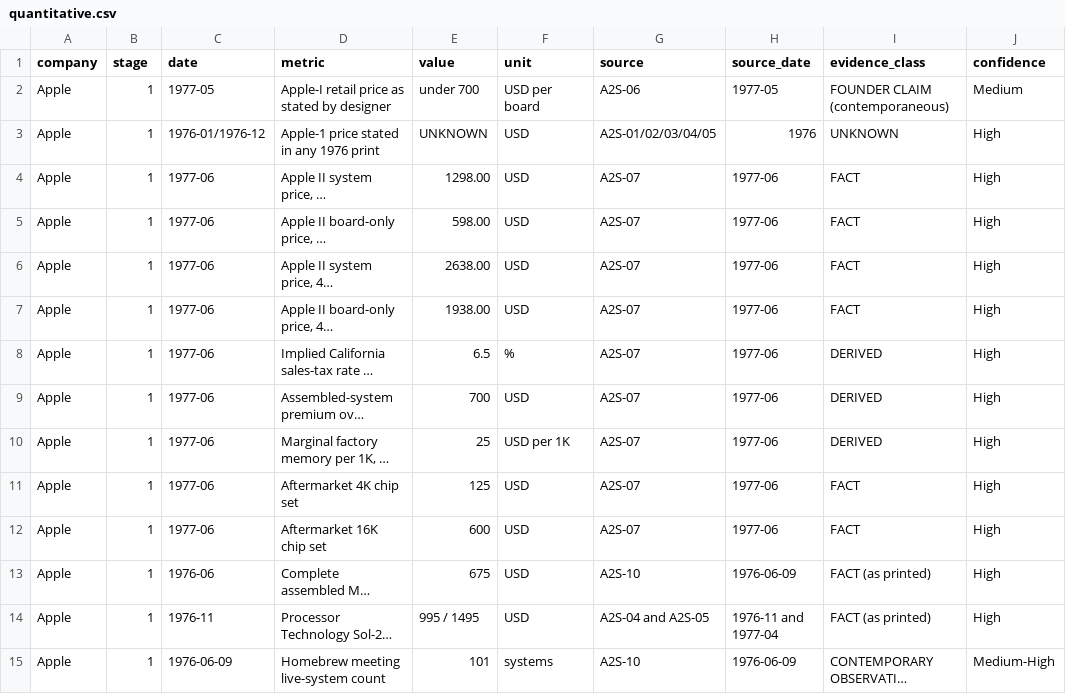
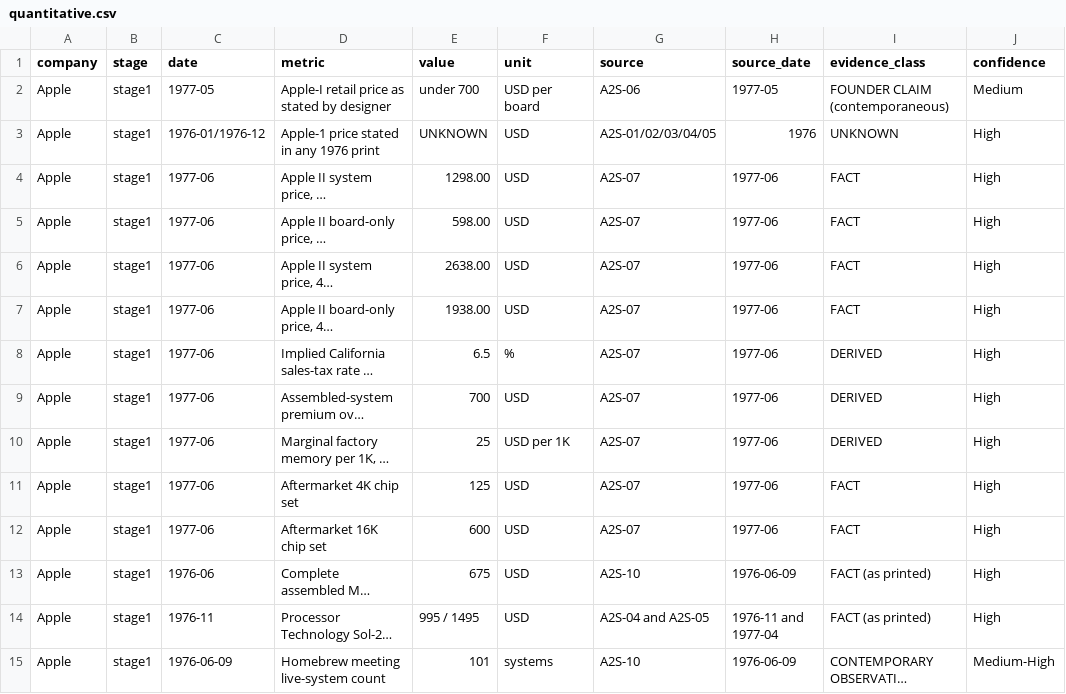
Before and after one commit to RudraNarayanP/founder-s-play-book, a CSV file: founders_playbook/01_companies/company_004_apple/research/quantitative.csv, drawn as a sheet; only a part is shown; long unchanged cells end in …; the diff covers the shown part only; the diff names each change by its address in the sheet, - before the commit and + after, or states it on an @@ line.

```diff
--- a/founders_playbook/01_companies/company_004_apple/research/quantitative.csv
+++ b/founders_playbook/01_companies/company_004_apple/research/quantitative.csv
-B2:B15 (stage): 1
+B2:B15 (stage): stage1
```
Also changed, not shown: 16 edited cells elsewhere in this file, founders_playbook/01_companies/company_002_walmart/research/sources.csv, founders_playbook/01_companies/company_004_apple/research/conflicts.csv, 26 other files.
